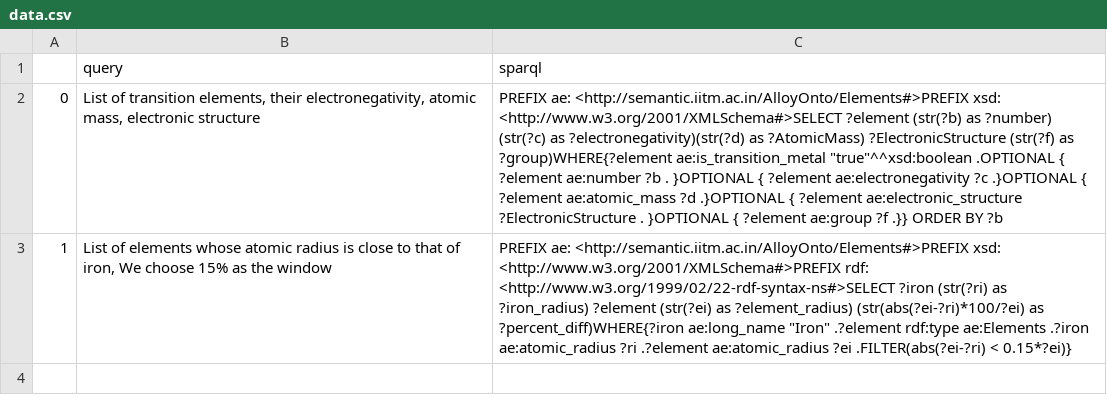
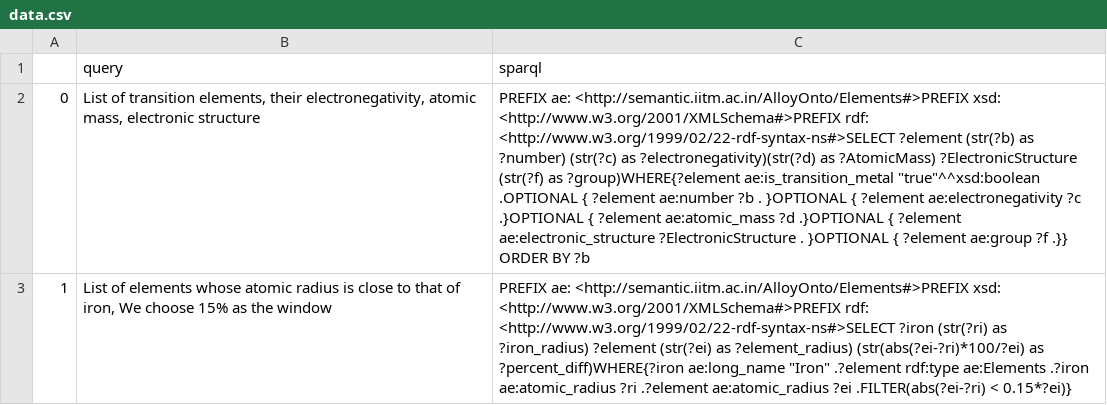
Before and after one commit to TensorTeen/Ontologies-LLM, a CSV file: data.csv, drawn as a sheet; the diff names each change by its address in the sheet, - before the commit and + after, or states it on an @@ line.

```diff
--- a/data.csv
+++ b/data.csv
-C2 (sparql): …<http://semantic.iitm.ac.in/AlloyOnto/Elements#>PREFIX xsd: <http://www.w3.org/2001/XMLSchema#>SELECT ?element (str(?b)…
+C2 (sparql): …<http://semantic.iitm.ac.in/AlloyOnto/Elements#>PREFIX xsd: <http://www.w3.org/2001/XMLSchema#>PREFIX rdf: <http://www.w3.org/1999/02/22-rdf-syntax-ns#>SELECT ?element (str(?b)…
```
Also changed, not shown: 9 other files.
